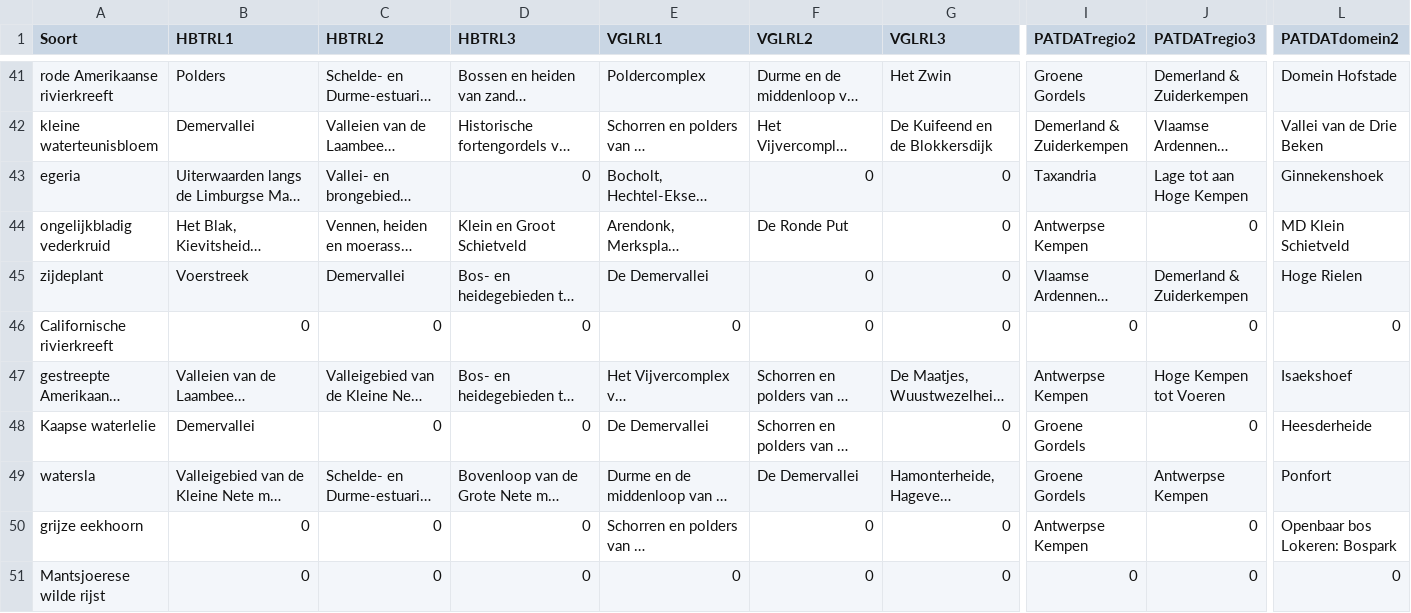
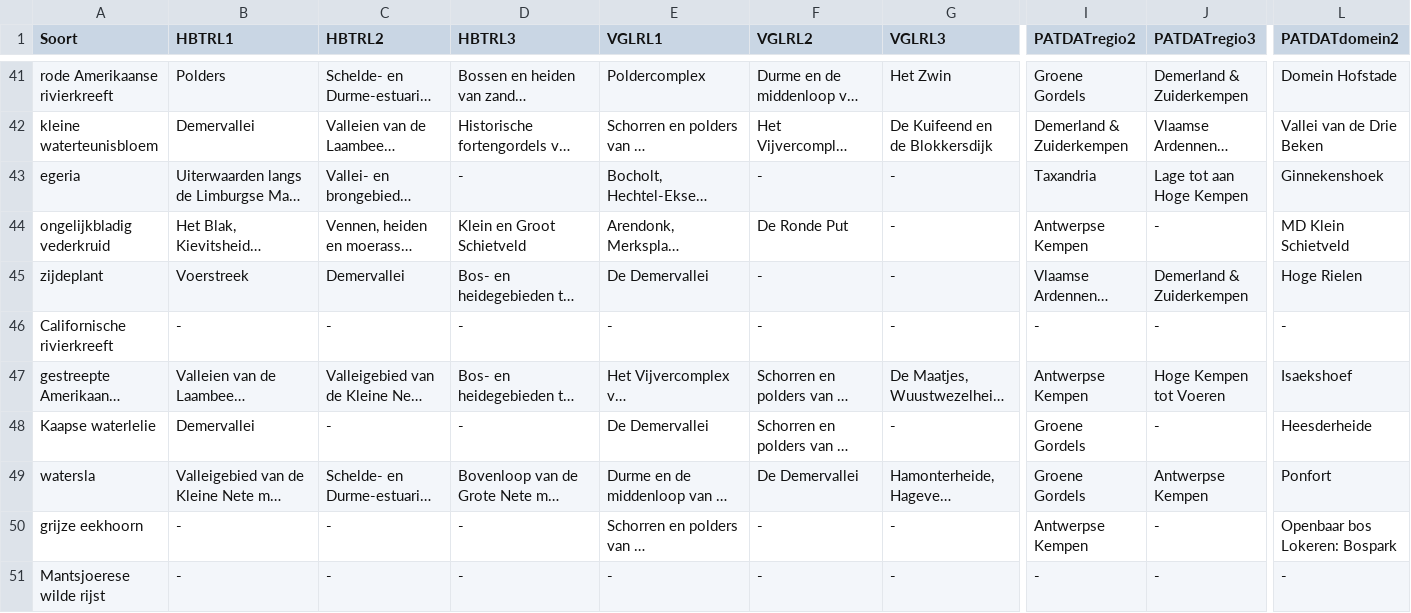
Before and after one commit to inbo/prius-radius, a CSV file: radius/data/output/TOP3.csv, drawn as a sheet; only a part is shown, gaps mark what is left out; long unchanged cells end in …; the diff covers the shown part only; the diff names each change by its address in the sheet, - before the commit and + after, or states it on an @@ line.

```diff
--- a/radius/data/output/TOP3.csv
+++ b/radius/data/output/TOP3.csv
-D43 (HBTRL3): 0
+D43 (HBTRL3): -
-F43 (VGLRL2): 0
+F43 (VGLRL2): -
-G43:G46 (VGLRL3): 0
+G43:G46 (VGLRL3): -
-J44 (PATDATregio3): 0
+J44 (PATDATregio3): -
-F45:F46 (VGLRL2): 0
+F45:F46 (VGLRL2): -
-B46 (HBTRL1): 0
+B46 (HBTRL1): -
-C46 (HBTRL2): 0
+C46 (HBTRL2): -
-D46 (HBTRL3): 0
+D46 (HBTRL3): -
-E46 (VGLRL1): 0
+E46 (VGLRL1): -
-I46 (PATDATregio2): 0
+I46 (PATDATregio2): -
-J46 (PATDATregio3): 0
+J46 (PATDATregio3): -
-L46 (PATDATdomein2): 0
+L46 (PATDATdomein2): -
-C48 (HBTRL2): 0
+C48 (HBTRL2): -
-D48 (HBTRL3): 0
+D48 (HBTRL3): -
-G48 (VGLRL3): 0
+G48 (VGLRL3): -
-J48 (PATDATregio3): 0
+J48 (PATDATregio3): -
-B50:B51 (HBTRL1): 0
+B50:B51 (HBTRL1): -
-C50:C51 (HBTRL2): 0
+C50:C51 (HBTRL2): -
-D50:D51 (HBTRL3): 0
+D50:D51 (HBTRL3): -
-F50:F51 (VGLRL2): 0
+F50:F51 (VGLRL2): -
-G50:G51 (VGLRL3): 0
+G50:G51 (VGLRL3): -
-J50:J51 (PATDATregio3): 0
+J50:J51 (PATDATregio3): -
-E51 (VGLRL1): 0
+E51 (VGLRL1): -
-I51 (PATDATregio2): 0
+I51 (PATDATregio2): -
-L51 (PATDATdomein2): 0
+L51 (PATDATdomein2): -
```
Also changed, not shown: 104 edited cells elsewhere in this file, radius/data/output/BWKHAB.csv, radius/data/output/HBTRL.csv, 5 other files.
